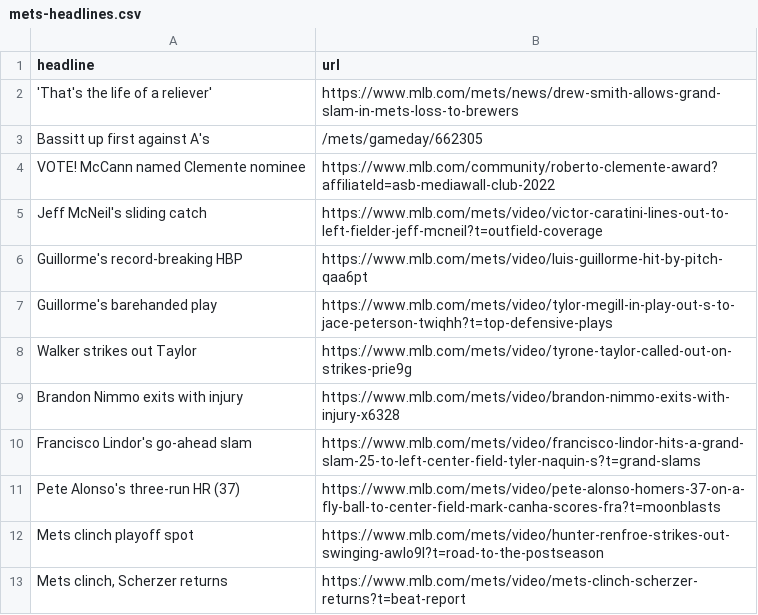
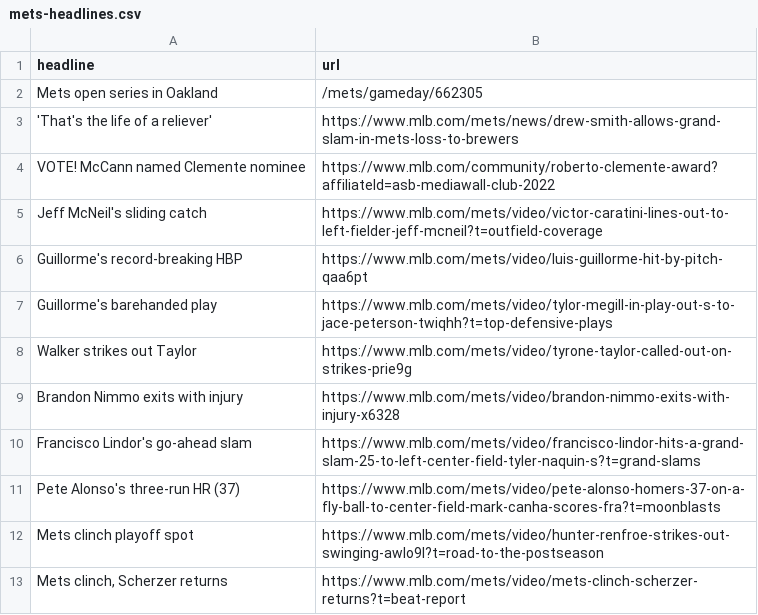
Before and after one commit to atd124/autoscraper-history-main, a CSV file: mets-headlines.csv, drawn as a sheet.

```diff
--- a/mets-headlines.csv
+++ b/mets-headlines.csv
@@ -1,4 +1,4 @@
 headline,url
+Mets open series in Oakland,/mets/gameday/662305
 'That's the life of a reliever',https://www.mlb.com/mets/news/drew-smith-allows-grand-slam-in-mets-loss-to-brewers
-Bassitt up first against A's,/mets/gameday/662305
 VOTE! McCann named Clemente nominee,https://www.mlb.com/community/roberto-clemente-award?affiliateId=asb-mediawall-club-2022
```
